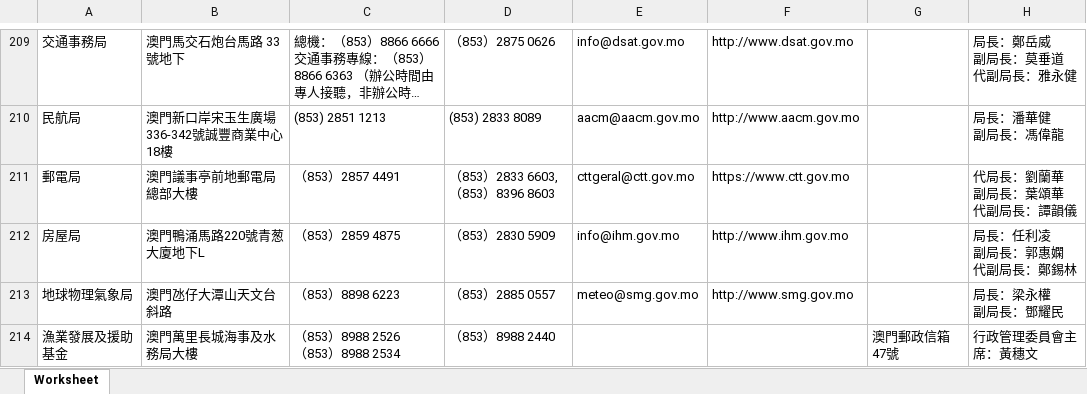
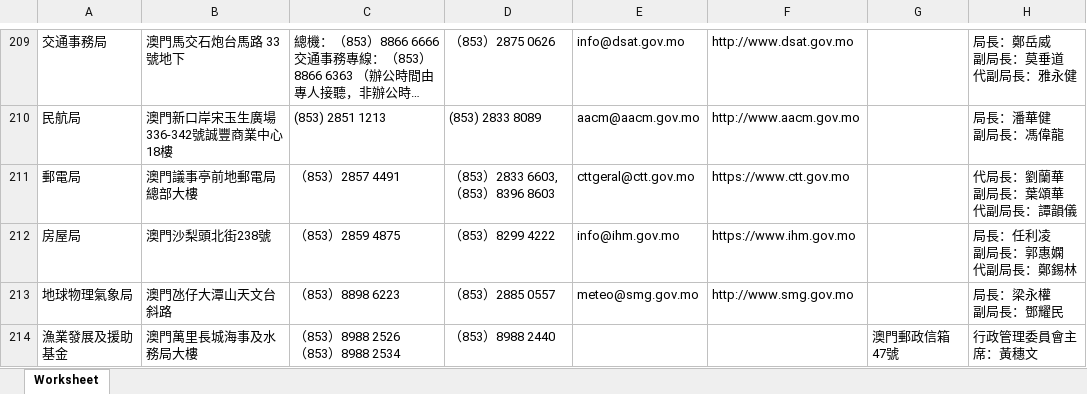
Before and after one commit to ronlam1981/macau-gov-directory, an Excel workbook: Rawdata/msar-apm-entities-contact-zh.xlsx, sheet Worksheet, drawn as a sheet; only a part is shown, gaps mark what is left out; long unchanged cells end in …; values as stored, in another font and other column widths than the file's, no borders; the diff names each change by its address in the sheet, - before the commit and + after, or states it on an @@ line.

```diff
--- a/Rawdata/msar-apm-entities-contact-zh.xlsx (sheet Worksheet)
+++ b/Rawdata/msar-apm-entities-contact-zh.xlsx (sheet Worksheet)
-B212: 澳門鴨涌馬路220號青葱大廈地下L
+B212: 澳門沙梨頭北街238號
-D212: （853）2830 5909
+D212: （853）8299 4222
-F212: http://www.ihm.gov.mo
+F212: https://www.ihm.gov.mo
```
Also changed, not shown: Rawdata/comissoes.xlsx, 2 other files.
